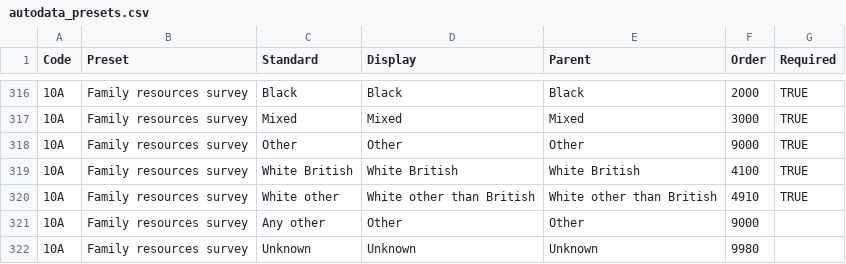
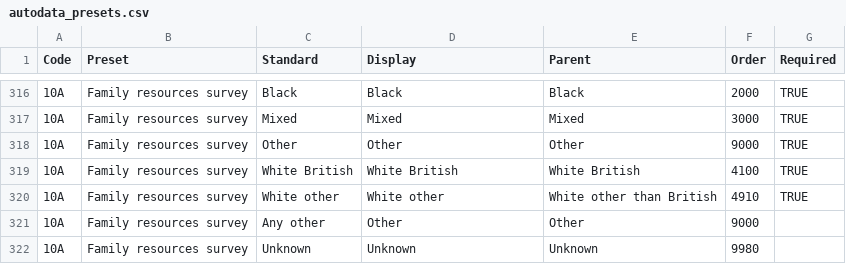
Before and after one commit to ukgov-equality-hub/ethnicity-facts-and-figures, a CSV file: application/data/builder/autodata_presets.csv, drawn as a sheet; only a part is shown, gaps mark what is left out; the diff covers the shown part only.

Commit message:
Fix White other than British

```diff
--- a/application/data/builder/autodata_presets.csv
+++ b/application/data/builder/autodata_presets.csv
@@ -319,3 +319,3 @@ Code,Preset,Standard,Display,Parent,Order,Required
 10A,Family resources survey,White British,White British,White British,4100,TRUE
-10A,Family resources survey,White other,White other than British,White other than British,4910,TRUE
+10A,Family resources survey,White other,White other,White other than British,4910,TRUE
 10A,Family resources survey,Any other,Other,Other,9000,
```
Also changed, not shown: 5 edited cells elsewhere in this file.
